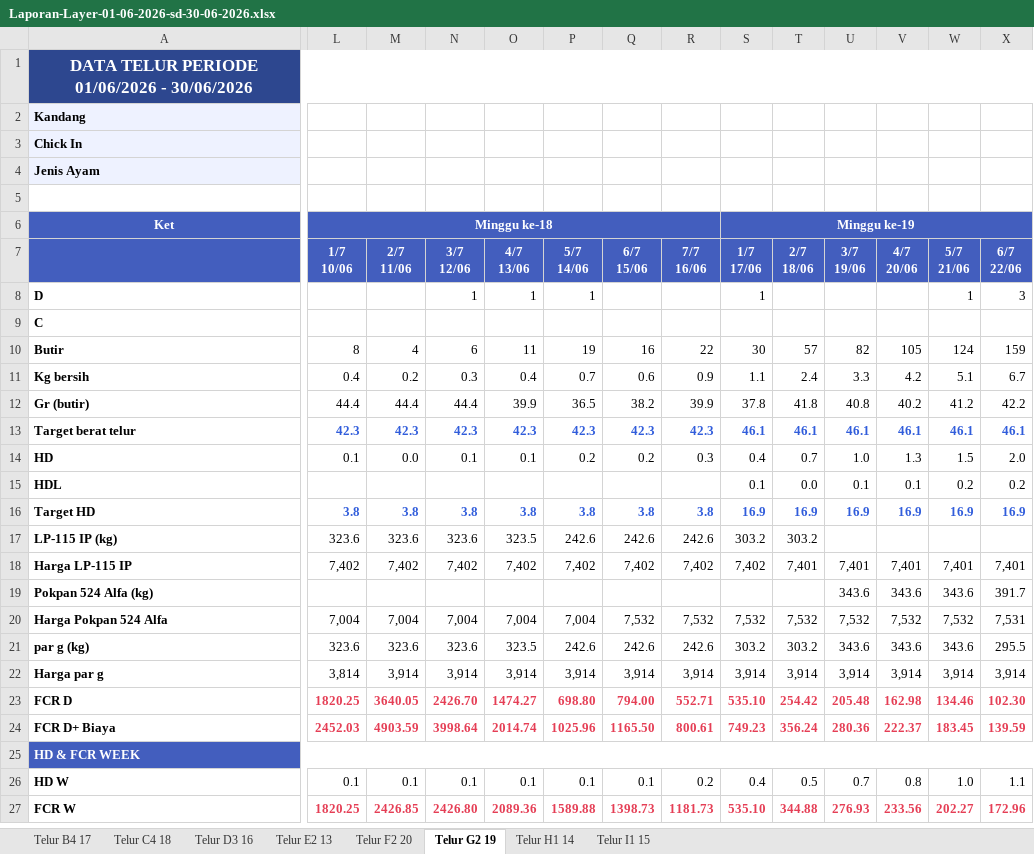
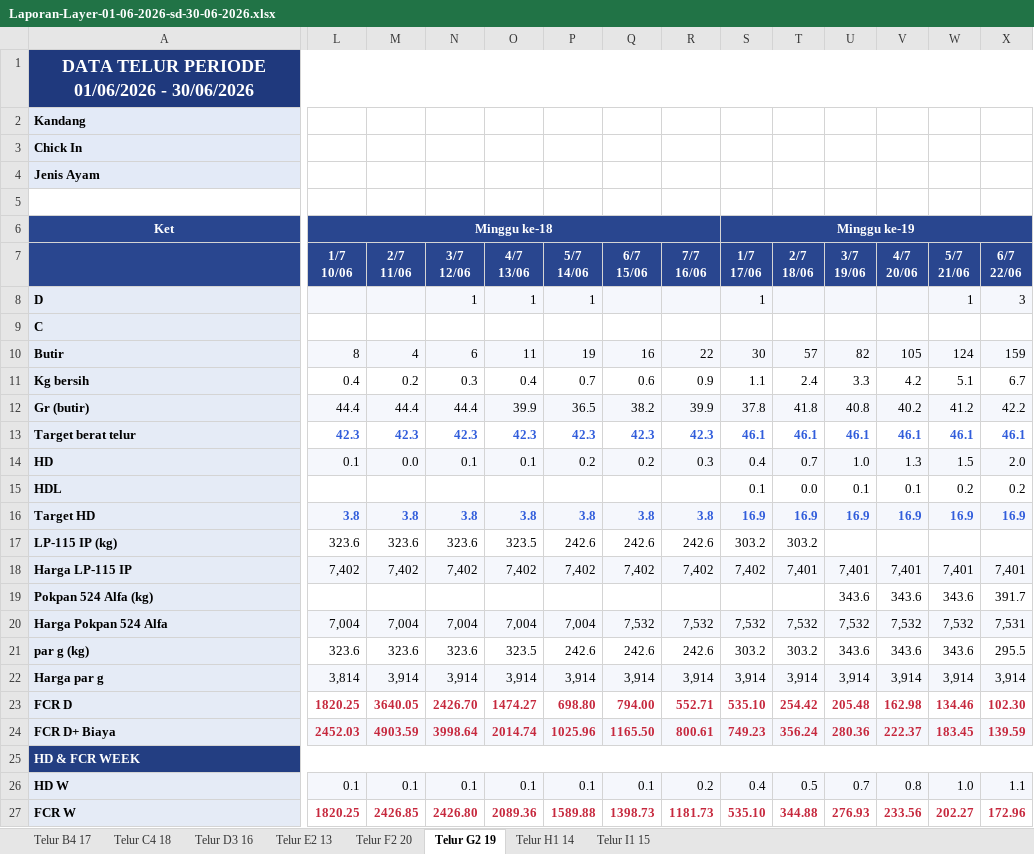
Before and after one commit to nadws/pembukuan_agrilaras, an Excel workbook: outputs/Laporan-Layer-01-06-2026-sd-30-06-2026.xlsx, sheet Telur G2 19, drawn as a sheet; only a part is shown, gaps mark what is left out; values as stored, in another font and other column widths than the file's, no borders; the diff covers the shown part only; the diff names each change by its address in the sheet, - before the commit and + after, or states it on an @@ line.

```diff
--- a/outputs/Laporan-Layer-01-06-2026-sd-30-06-2026.xlsx (sheet Telur G2 19)
+++ b/outputs/Laporan-Layer-01-06-2026-sd-30-06-2026.xlsx (sheet Telur G2 19)
@@ A1 text size: larger @@
-A6:X7 fill: #435EBE
+A6:X7 fill: #29468F
-A8:A24 fill: none
+A8:A24 fill: #E5EBF6
-L8:X8 fill: none
+L8:X8 fill: #F5F7FC
-L10:X10 fill: none
+L10:X10 fill: #F5F7FC
-L12:X12 fill: none
+L12:X12 fill: #F5F7FC
-L14:X14 fill: none
+L14:X14 fill: #F5F7FC
-L16:X16 fill: none
+L16:X16 fill: #F5F7FC
-L18:X18 fill: none
+L18:X18 fill: #F5F7FC
-L20:X20 fill: none
+L20:X20 fill: #F5F7FC
-L22:X22 fill: none
+L22:X22 fill: #F5F7FC
-L23:X24 text colour: #E53E55
+L23:X24 text colour: #C6283D
-L24:X24 fill: none
+L24:X24 fill: #F5F7FC
-A25:X25 fill: #435EBE
+A25:X25 fill: #233E82
-A26:A27 fill: none
+A26:A27 fill: #E5EBF6
-L26:X26 fill: none
+L26:X26 fill: #F5F7FC
-L27:X27 text colour: #E53E55
+L27:X27 text colour: #C6283D
```
Also changed, not shown: cell formats elsewhere in this sheet, sheet Telur B4 17, sheet Telur D3 16, sheet Telur C4 18, sheet Telur I1 15, sheet Telur H1 14, sheet Telur E2 13, 1 more sheet, 1 other file.
